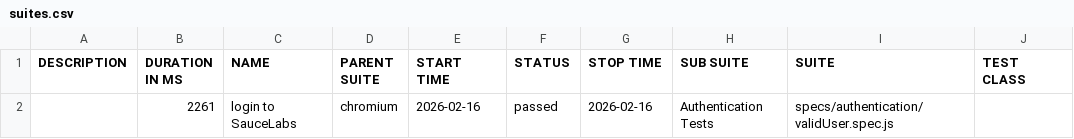
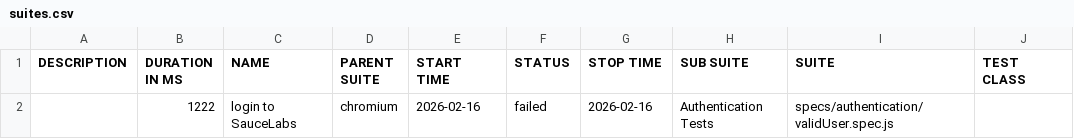
Before and after one commit to 19pa5a0250-oss/Playwright_Suite, a CSV file: data/suites.csv, drawn as a sheet; only a part is shown; the diff names each change by its address in the sheet, - before the commit and + after, or states it on an @@ line.

```diff
--- a/data/suites.csv
+++ b/data/suites.csv
-B2 (DURATION IN MS): 2261
+B2 (DURATION IN MS): 1222
-F2 (STATUS): passed
+F2 (STATUS): failed
```
Also changed, not shown: 33 other files.
